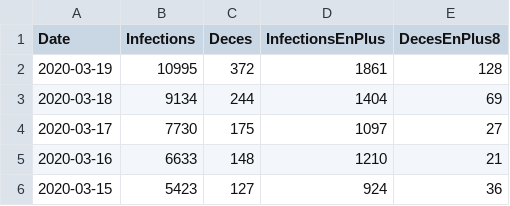
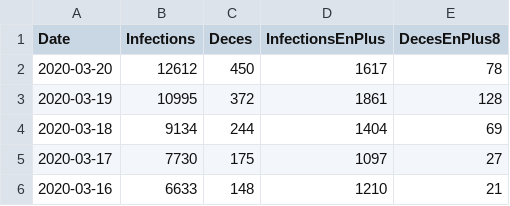
Before and after one commit to bacherecom/lecovid19.fr, a CSV file: numberOfCasesInFrance.csv, drawn as a sheet; only a part is shown; the shorter side is filled out with more unchanged rows; the diff names each change by its address in the sheet, - before the commit and + after, or states it on an @@ line.

Commit message:
Updated numberOfCasesInFrance.csv par France.sh

```diff
--- a/numberOfCasesInFrance.csv
+++ b/numberOfCasesInFrance.csv
+row 2: 2020-03-20 | 12612 | 450 | 1617 | 78
```
